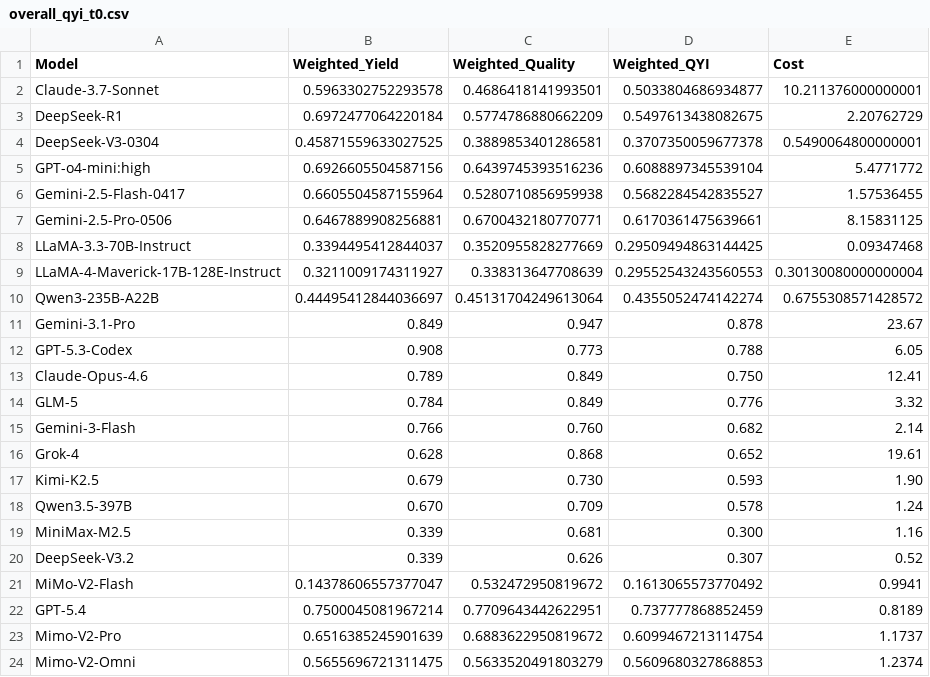
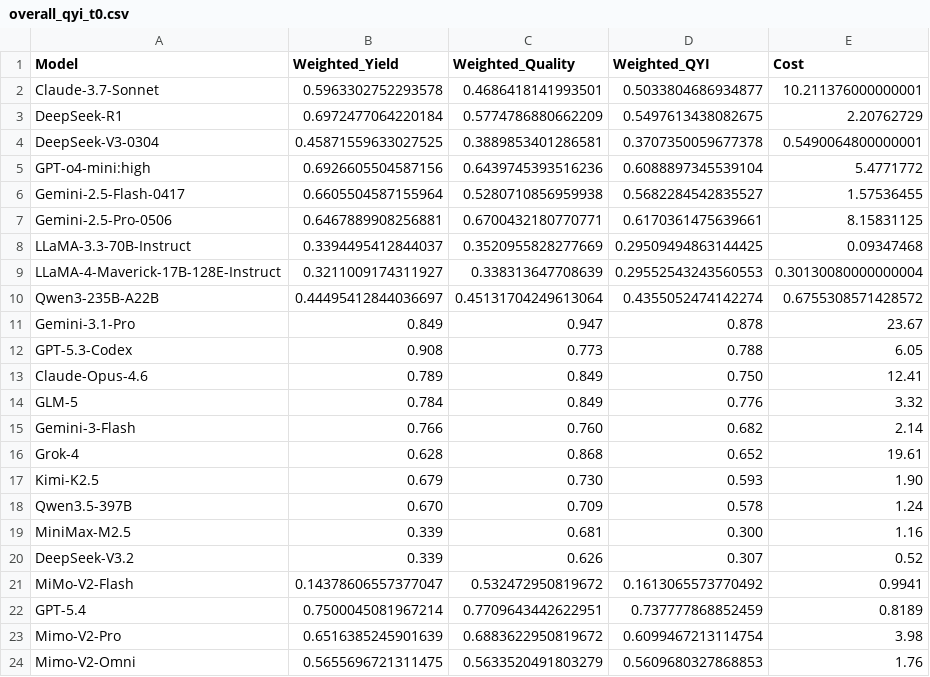
Before and after one commit to ck0123/heurigym, a CSV file: results/overall_qyi_t0.csv, drawn as a sheet.

Commit message:
Fix Mimo-V2-Pro and Mimo-V2-Omni API costs to match OpenRouter portal
Pro: $1.17 → $3.98, Omni: $1.24 → $1.76
(original computed costs excluded deleted partial/failed run folders)

```diff
--- a/results/overall_qyi_t0.csv
+++ b/results/overall_qyi_t0.csv
@@ -22,3 +22,3 @@ MiMo-V2-Flash,0.14378606557377047,0.532472950819672,0.1613065573770492,0.9941
 GPT-5.4,0.7500045081967214,0.7709643442622951,0.737777868852459,0.8189
-Mimo-V2-Pro,0.6516385245901639,0.6883622950819672,0.6099467213114754,1.1737
-Mimo-V2-Omni,0.5655696721311475,0.5633520491803279,0.5609680327868853,1.2374
+Mimo-V2-Pro,0.6516385245901639,0.6883622950819672,0.6099467213114754,3.98
+Mimo-V2-Omni,0.5655696721311475,0.5633520491803279,0.5609680327868853,1.76
```
